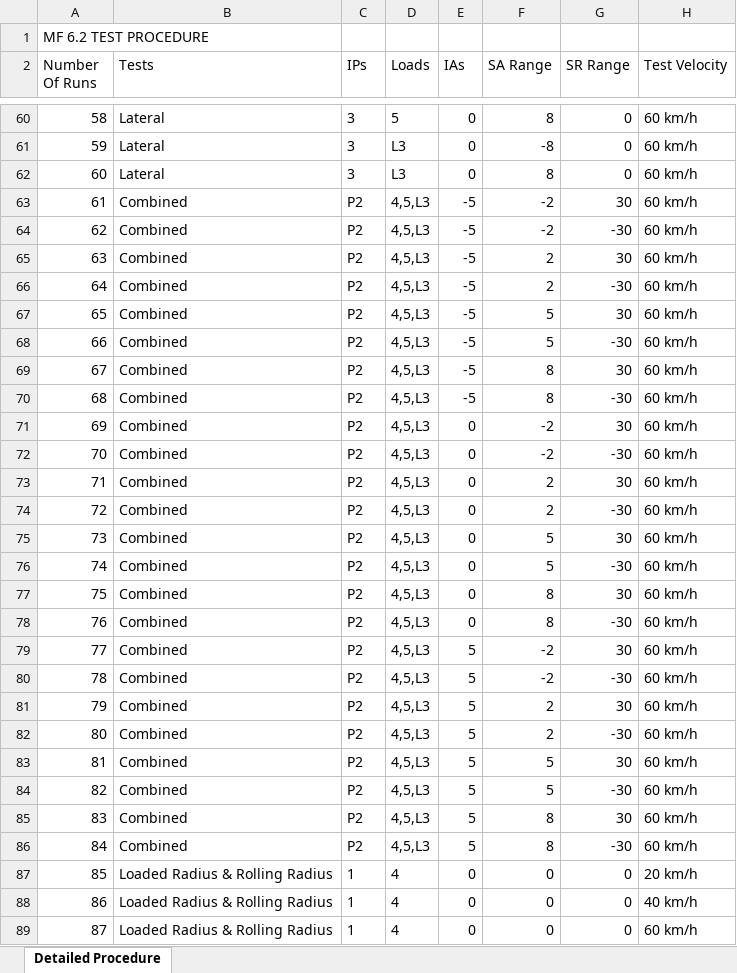
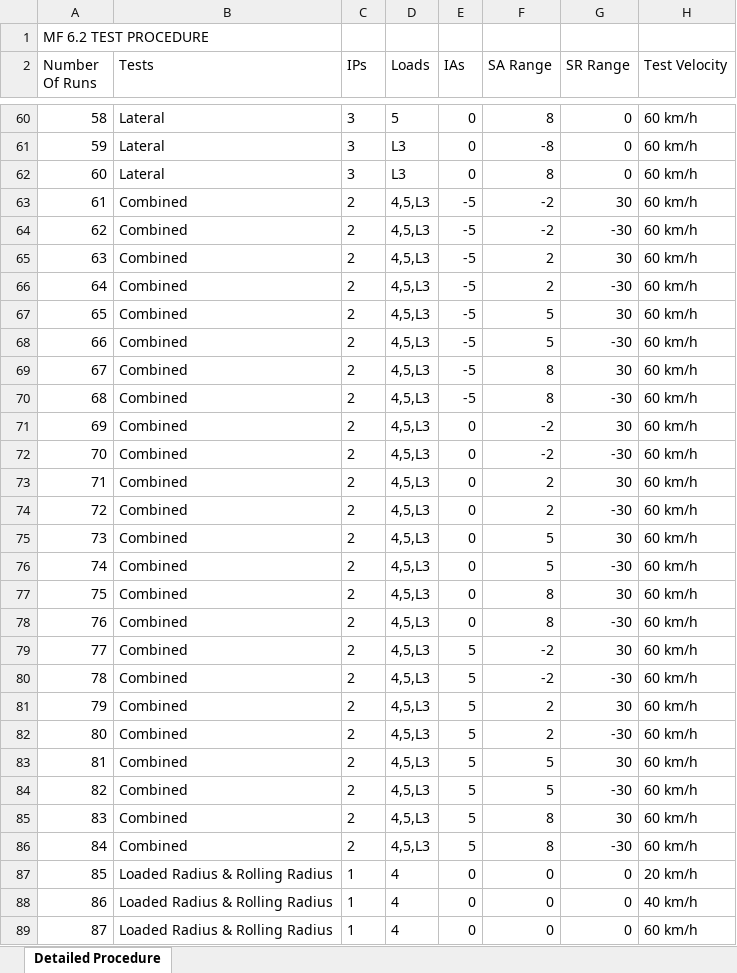
Before and after one commit to ssamiksha009/Apollo-Tyres, an Excel workbook: protocol/output.xlsx, sheet Detailed Procedure, drawn as a sheet; only a part is shown, gaps mark what is left out; values as stored, in another font and other column widths than the file's, no borders; the diff covers the shown part only; the diff names each change by its address in the sheet, - before the commit and + after, or states it on an @@ line.

```diff
--- a/protocol/output.xlsx (sheet Detailed Procedure)
+++ b/protocol/output.xlsx (sheet Detailed Procedure)
-C63:C86 (IPs): P2
+C63:C86 (IPs): 2
```
Also changed, not shown: 83 edited cells elsewhere in this sheet, 2 other files.
